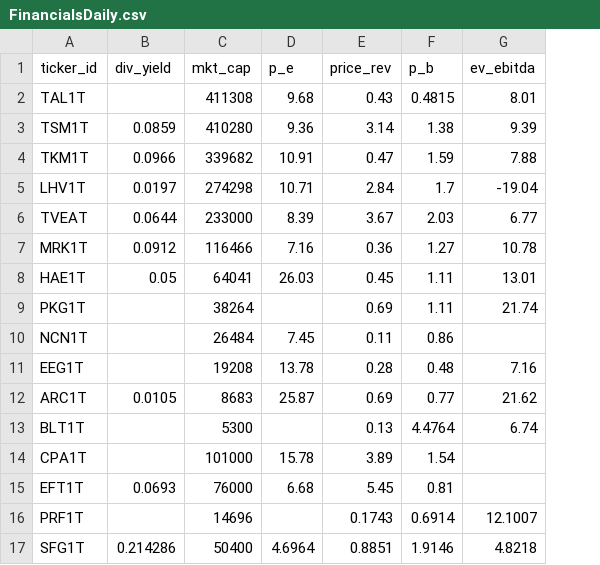
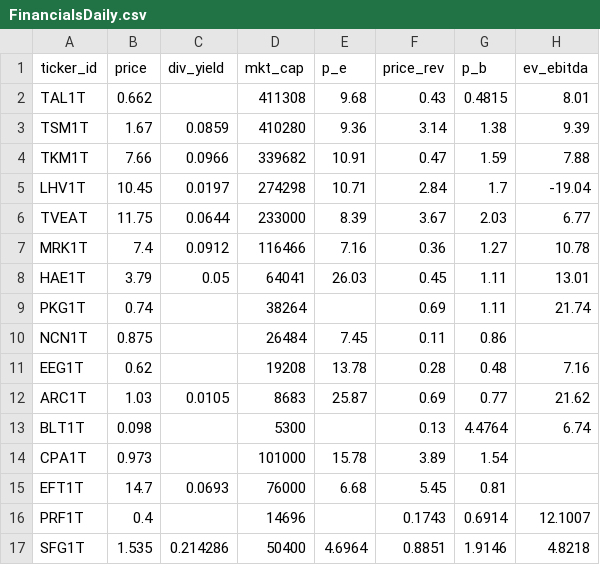
Before and after one commit to MaJogi/stock-screener-application, a CSV file: src/main/resources/data/FinancialsDaily.csv, drawn as a sheet; only a part is shown; the diff names each change by its address in the sheet, - before the commit and + after, or states it on an @@ line.

Commit message:
fixed faulty table data

```diff
--- a/src/main/resources/data/FinancialsDaily.csv
+++ b/src/main/resources/data/FinancialsDaily.csv
+column B (price), rows 2-17: 0.662 | 1.67 | 7.66 | 10.45 | 11.75 | 7.4 | 3.79 | 0.74 | 0.875 | 0.62 | 1.03 | 0.098 | 0.973 | 14.7 | 0.4 | 1.535
```
Also changed, not shown: src/main/resources/data/CompanyDimension.csv.
